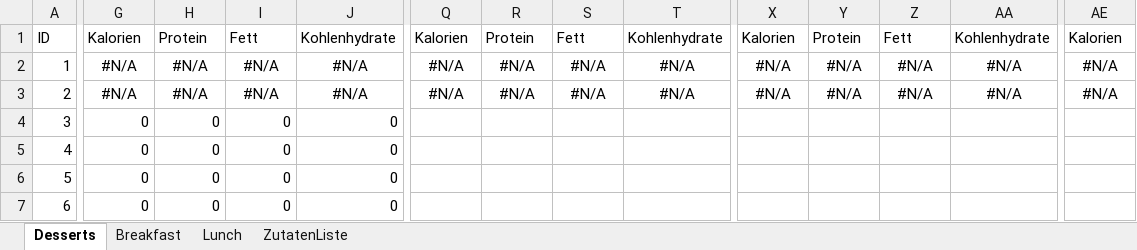
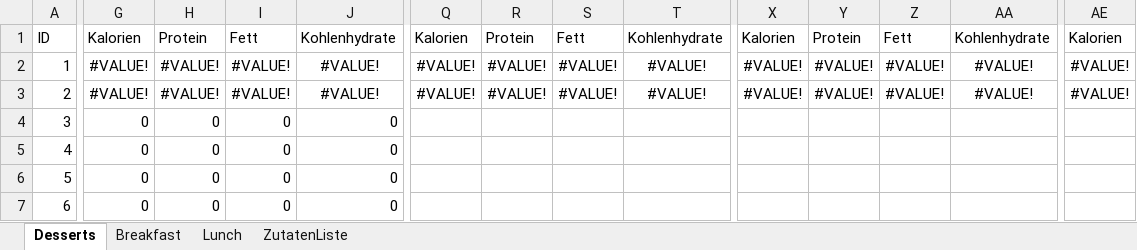
Before and after one commit to FelixKleineBoesing/CaloriesCrawler, an Excel workbook: Rezepte.xlsm, sheet Desserts, drawn as a sheet; only a part is shown, gaps mark what is left out; values as stored, in another font and other column widths than the file's, no borders; the diff covers the shown part only; the diff names each change by its address in the sheet, - before the commit and + after, or states it on an @@ line.

```diff
--- a/Rezepte.xlsm (sheet Desserts)
+++ b/Rezepte.xlsm (sheet Desserts)
-G2:G3: #N/A
+G2:G3: #VALUE!
-H2:H3: #N/A
+H2:H3: #VALUE!
-I2:I3: #N/A
+I2:I3: #VALUE!
-J2:J3: #N/A
+J2:J3: #VALUE!
-Q2:Q3: #N/A
+Q2:Q3: #VALUE!
-R2:R3: #N/A
+R2:R3: #VALUE!
-S2:S3: #N/A
+S2:S3: #VALUE!
-T2:T3: #N/A
+T2:T3: #VALUE!
-X2:X3: #N/A
+X2:X3: #VALUE!
-Y2:Y3: #N/A
+Y2:Y3: #VALUE!
-Z2:Z3: #N/A
+Z2:Z3: #VALUE!
-AA2:AA3: #N/A
+AA2:AA3: #VALUE!
-AE2:AE3: #N/A
+AE2:AE3: #VALUE!
```
Also changed, not shown: 7 removed rows and 43 edited cells elsewhere in this sheet, sheet ZutatenListe.
